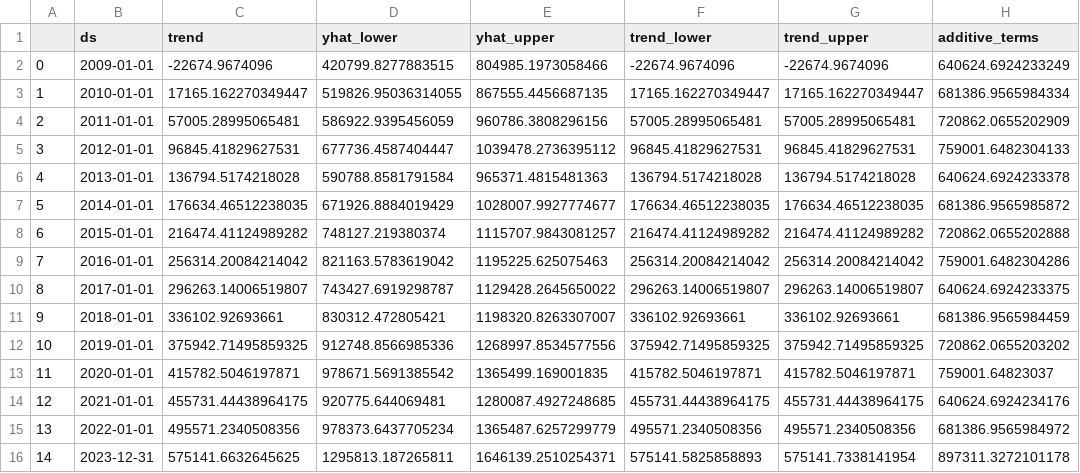
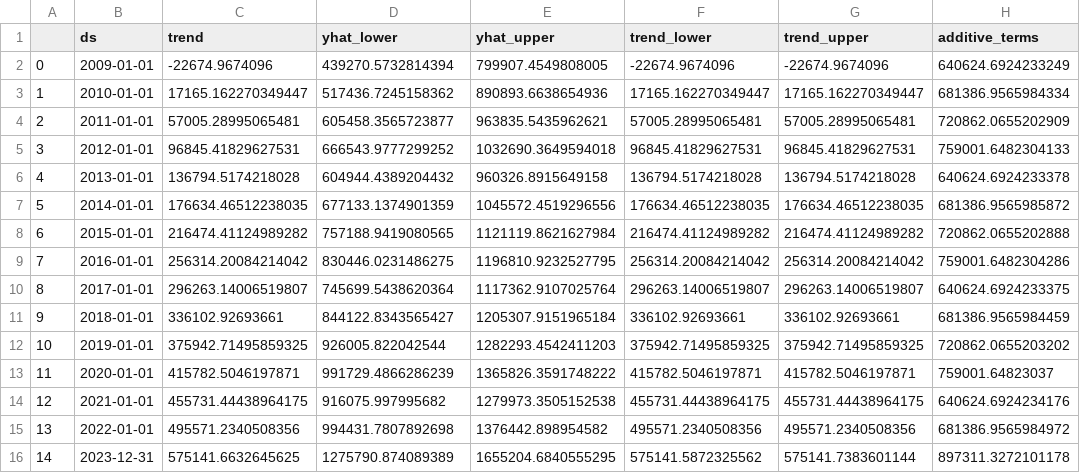
Before and after one commit to sergiourzedojunior/censo-ensino-superior, a CSV file: forecast_insc.csv, drawn as a sheet; only a part is shown; the diff names each change by its address in the sheet, - before the commit and + after, or states it on an @@ line.

```diff
--- a/forecast_insc.csv
+++ b/forecast_insc.csv
-D2 (yhat_lower): 420799.8277883515
+D2 (yhat_lower): 439270.5732814394
-E2 (yhat_upper): 804985.1973058466
+E2 (yhat_upper): 799907.4549808005
-D3 (yhat_lower): 519826.95036314055
+D3 (yhat_lower): 517436.7245158362
-E3 (yhat_upper): 867555.4456687135
+E3 (yhat_upper): 890893.6638654936
-D4 (yhat_lower): 586922.9395456059
+D4 (yhat_lower): 605458.3565723877
-E4 (yhat_upper): 960786.3808296156
+E4 (yhat_upper): 963835.5435962621
-D5 (yhat_lower): 677736.4587404447
+D5 (yhat_lower): 666543.9777299252
-E5 (yhat_upper): 1039478.2736395112
+E5 (yhat_upper): 1032690.3649594018
-D6 (yhat_lower): 590788.8581791584
+D6 (yhat_lower): 604944.4389204432
-E6 (yhat_upper): 965371.4815481363
+E6 (yhat_upper): 960326.8915649158
-D7 (yhat_lower): 671926.8884019429
+D7 (yhat_lower): 677133.1374901359
-E7 (yhat_upper): 1028007.9927774677
+E7 (yhat_upper): 1045572.4519296556
-D8 (yhat_lower): 748127.219380374
+D8 (yhat_lower): 757188.9419080565
-E8 (yhat_upper): 1115707.9843081257
+E8 (yhat_upper): 1121119.8621627984
-D9 (yhat_lower): 821163.5783619042
+D9 (yhat_lower): 830446.0231486275
-E9 (yhat_upper): 1195225.625075463
+E9 (yhat_upper): 1196810.9232527795
-D10 (yhat_lower): 743427.6919298787
+D10 (yhat_lower): 745699.5438620364
-E10 (yhat_upper): 1129428.2645650022
+E10 (yhat_upper): 1117362.9107025764
-D11 (yhat_lower): 830312.472805421
+D11 (yhat_lower): 844122.8343565427
-E11 (yhat_upper): 1198320.8263307007
+E11 (yhat_upper): 1205307.9151965184
-D12 (yhat_lower): 912748.8566985336
+D12 (yhat_lower): 926005.822042544
-E12 (yhat_upper): 1268997.8534577556
+E12 (yhat_upper): 1282293.4542411203
-D13 (yhat_lower): 978671.5691385542
+D13 (yhat_lower): 991729.4866286239
-E13 (yhat_upper): 1365499.169001835
+E13 (yhat_upper): 1365826.3591748222
-D14 (yhat_lower): 920775.644069481
+D14 (yhat_lower): 916075.997995682
-E14 (yhat_upper): 1280087.4927248685
+E14 (yhat_upper): 1279973.3505152538
-D15 (yhat_lower): 978373.6437705234
+D15 (yhat_lower): 994431.7807892698
-E15 (yhat_upper): 1365487.6257299779
+E15 (yhat_upper): 1376442.898954582
-D16 (yhat_lower): 1295813.187265811
+D16 (yhat_lower): 1275790.874089389
-E16 (yhat_upper): 1646139.2510254371
+E16 (yhat_upper): 1655204.6840555295
-F16 (trend_lower): 575141.5825858893
+F16 (trend_lower): 575141.5872325562
-G16 (trend_upper): 575141.7338141954
+G16 (trend_upper): 575141.7383601144
```
Also changed, not shown: forecast_vg.csv, 8 other files.
